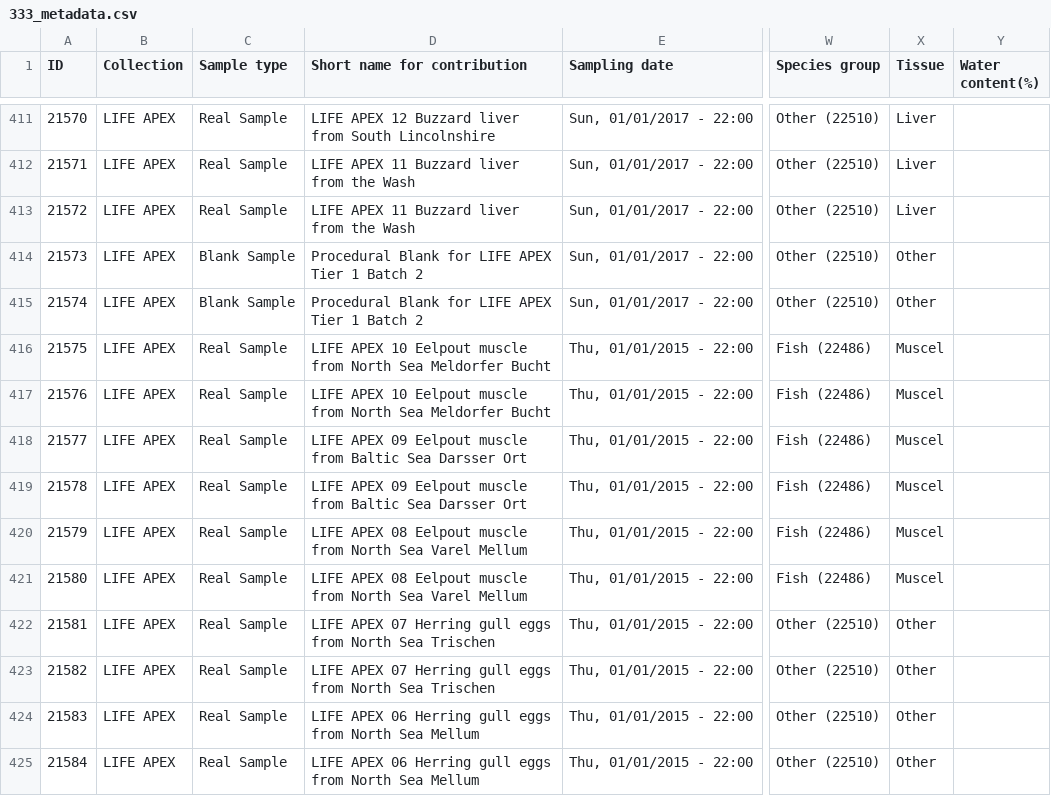
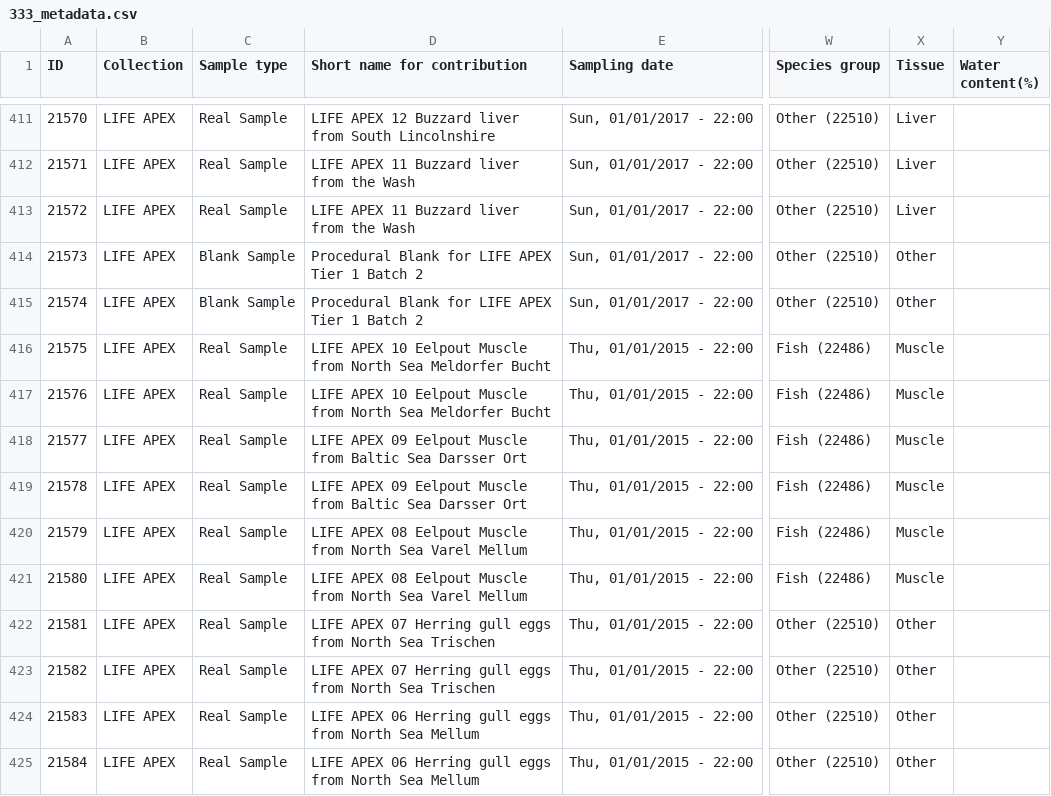
Before and after one commit to NERC-CEH/DSFP-PyExplorer, a CSV file: metadata/333_metadata.csv, drawn as a sheet; only a part is shown, gaps mark what is left out; the diff covers the shown part only; the diff names each change by its address in the sheet, - before the commit and + after, or states it on an @@ line.

```diff
--- a/metadata/333_metadata.csv
+++ b/metadata/333_metadata.csv
-D416:D417 (Short name for contribution): …10 Eelpout muscle from North…
+D416:D417 (Short name for contribution): …10 Eelpout Muscle from North…
-X416:X421 (Tissue): Muscel
+X416:X421 (Tissue): Muscle
-D418:D419 (Short name for contribution): …09 Eelpout muscle from Baltic…
+D418:D419 (Short name for contribution): …09 Eelpout Muscle from Baltic…
-D420:D421 (Short name for contribution): …08 Eelpout muscle from North…
+D420:D421 (Short name for contribution): …08 Eelpout Muscle from North…
```
Also changed, not shown: 99 edited cells elsewhere in this file, pca/333/LC-Bruker maXis QTOF: Submission #10/pca_data.csv, pca/333/LC-Bruker maXis QTOF: Submission #11/pca_data.csv, 15 other files.
